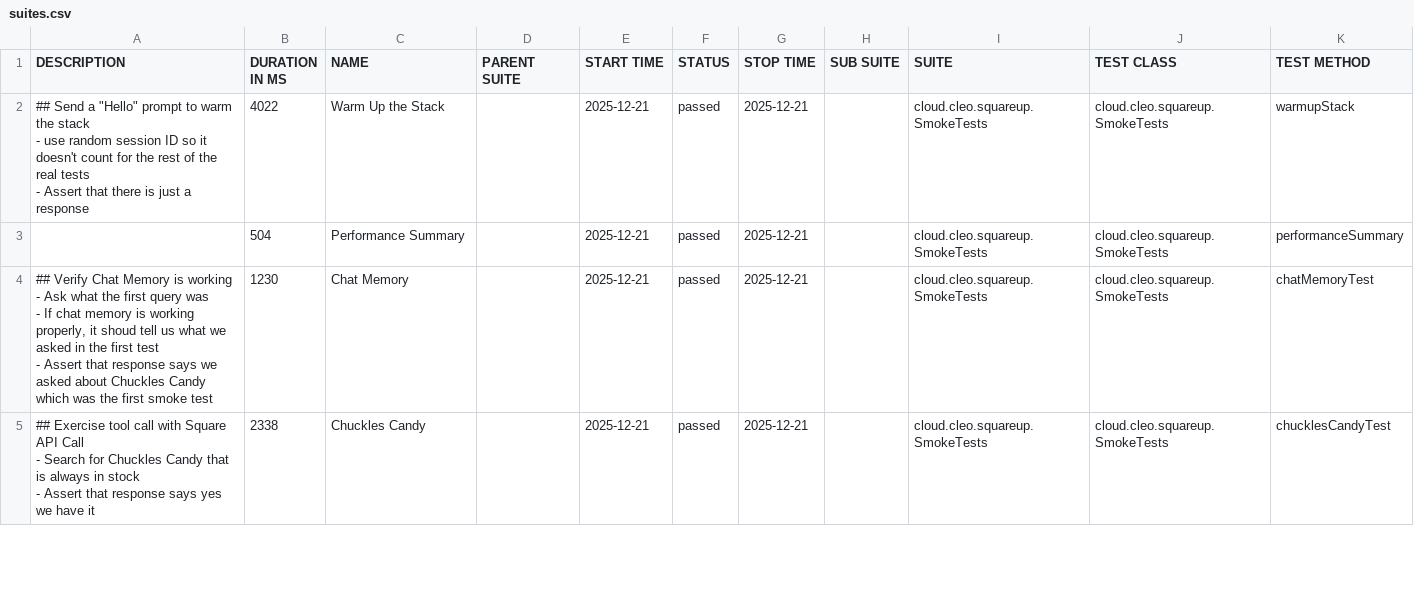
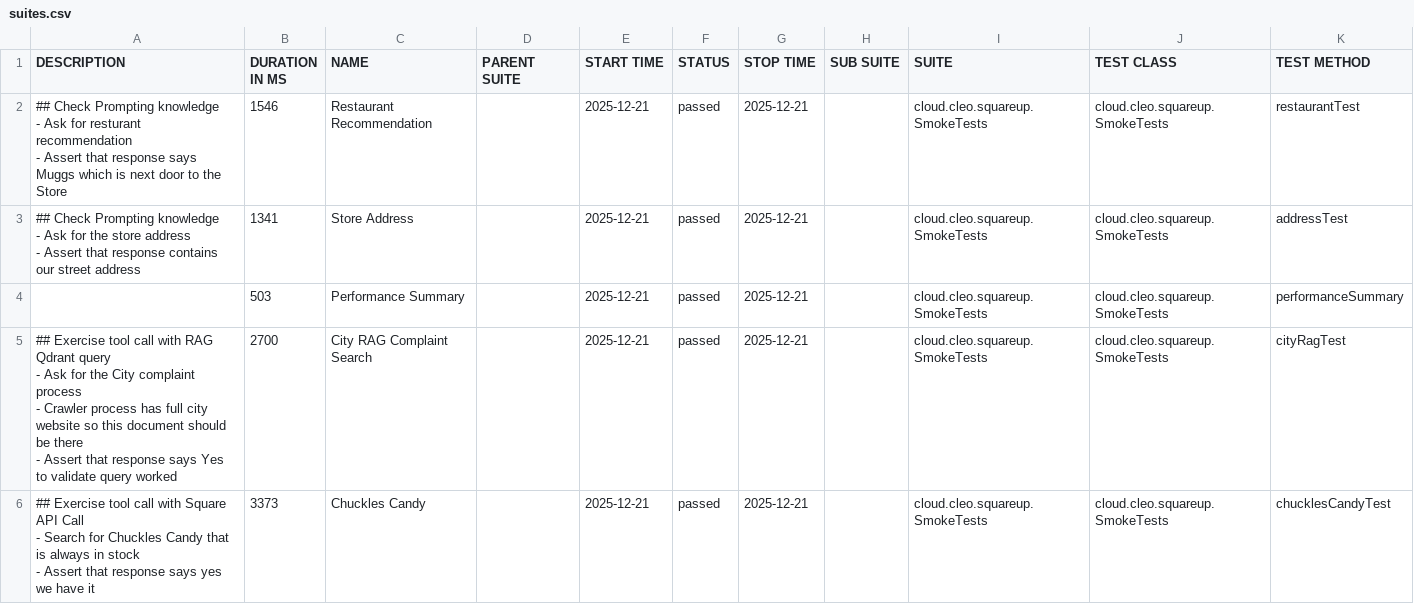
Before and after one commit to docwho2/java-squareup-spring-ai-ivr, a CSV file: us.amazon.nova-2-lite-v1_0/SmokeTests/data/suites.csv, drawn as a sheet; only a part is shown; the diff covers the shown part only.

```diff
--- a/us.amazon.nova-2-lite-v1_0/SmokeTests/data/suites.csv
+++ b/us.amazon.nova-2-lite-v1_0/SmokeTests/data/suites.csv
@@ -1,15 +1,19 @@
 "DESCRIPTION","DURATION IN MS","NAME","PARENT SUITE","START TIME","STATUS","STOP TIME","SUB SUITE","SUITE","TEST CLASS","TEST METHOD"
-"## Send a ""Hello"" prompt to warm the stack
-- use random session ID so it doesn't count for the rest of the real tests
-- Assert that there is just a response
-","4022","Warm Up the Stack","","2025-12-21","passed","2025-12-21","","cloud.cleo.squareup.SmokeTests","cloud.cleo.squareup.SmokeTests","warmupStack"
-"","504","Performance Summary","","2025-12-21","passed","2025-12-21","","cloud.cleo.squareup.SmokeTests","cloud.cleo.squareup.SmokeTests","performanceSummary"
-"## Verify Chat Memory is working
-- Ask what the first query was
-  - If chat memory is working properly, it shoud tell us what we asked in the first test
-- Assert that response says we asked about Chuckles Candy which was the first smoke test
-","1230","Chat Memory","","2025-12-21","passed","2025-12-21","","cloud.cleo.squareup.SmokeTests","cloud.cleo.squareup.SmokeTests","chatMemoryTest"
-"## Exercise tool call with Square API Call
-- Search for Chuckles Candy that is always in stock
-- Assert that response says yes we have it
-","2338","Chuckles Candy","","2025-12-21","passed","2025-12-21","","cloud.cleo.squareup.SmokeTests","cloud.cleo.squareup.SmokeTests","chucklesCandyTest"
+"## Check Prompting knowledge
+- Ask for resturant recommendation
+- Assert that response says Muggs which is next door to the Store
+","1546","Restaurant Recommendation","","2025-12-21","passed","2025-12-21","","cloud.cleo.squareup.SmokeTests","cloud.cleo.squareup.SmokeTests","restaurantTest"
+"## Check Prompting knowledge
+- Ask for the store address
+- Assert that response contains our street address
+","1341","Store Address","","2025-12-21","passed","2025-12-21","","cloud.cleo.squareup.SmokeTests","cloud.cleo.squareup.SmokeTests","addressTest"
+"","503","Performance Summary","","2025-12-21","passed","2025-12-21","","cloud.cleo.squareup.SmokeTests","cloud.cleo.squareup.SmokeTests","performanceSummary"
+"## Exercise tool call with RAG Qdrant query
+- Ask for the City complaint process
+  - Crawler process has full city website so this document should be there
+- Assert that response says Yes to validate query worked
+","2700","City RAG Complaint Search","","2025-12-21","passed","2025-12-21","","cloud.cleo.squareup.SmokeTests","cloud.cleo.squareup.SmokeTests","cityRagTest"
+"## Exercise tool call with Square API Call
+- Search for Chuckles Candy that is always in stock
+- Assert that response says yes we have it
+","3373","Chuckles Candy","","2025-12-21","passed","2025-12-21","","cloud.cleo.squareup.SmokeTests","cloud.cleo.squareup.SmokeTests","chucklesCandyTest"
```
Also changed, not shown: 1 removed row and 13 edited cells elsewhere in this file, us.amazon.nova-2-lite-v1_0/SmokeTests/data/behaviors.csv, 44 other files.
